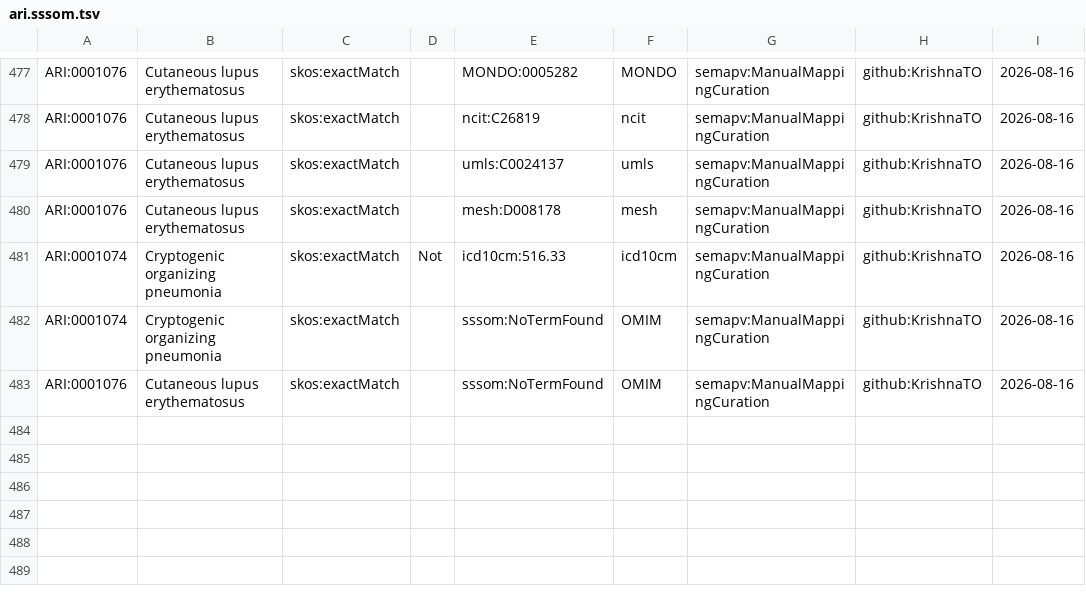
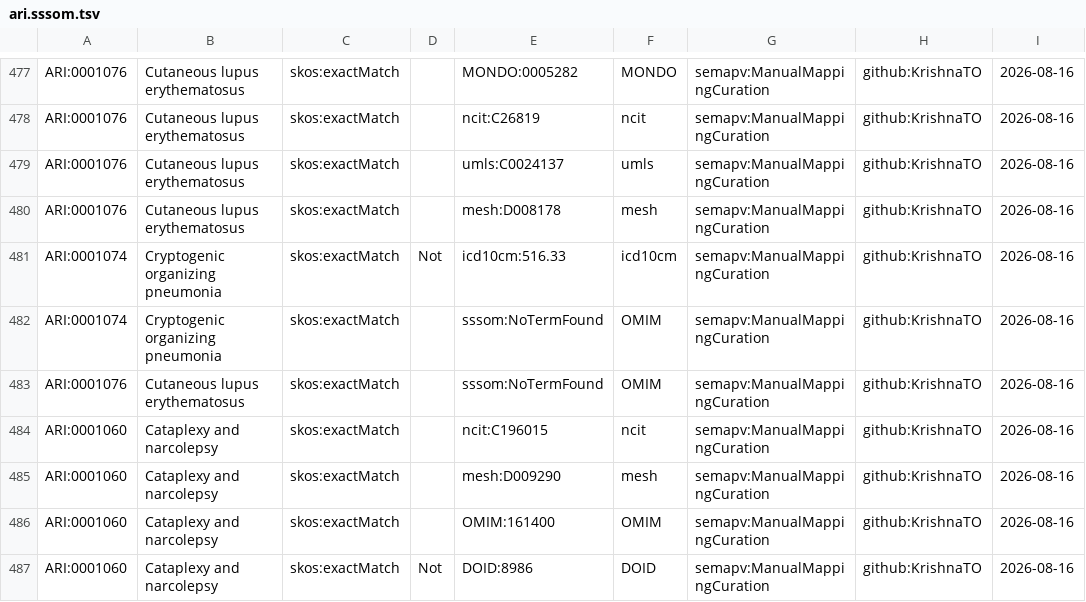
Before and after one commit to KrishnaTO/ARI, a TSV file: mappings/ari.sssom.tsv, drawn as a sheet; only a part is shown, gaps mark what is left out.

Commit message:
Cross-reference mappings (mappings review)

```diff
--- a/mappings/ari.sssom.tsv
+++ b/mappings/ari.sssom.tsv
@@ -483 +483,5 @@ ARI:0001074	Cryptogenic organizing pneumonia	skos:exactMatch		sssom:NoTermFound
 ARI:0001076	Cutaneous lupus erythematosus	skos:exactMatch		sssom:NoTermFound	OMIM	semapv:ManualMappingCuration	github:KrishnaTO	2026-08-16
+ARI:0001060	Cataplexy and narcolepsy	skos:exactMatch		ncit:C196015	ncit	semapv:ManualMappingCuration	github:KrishnaTO	2026-08-16
+ARI:0001060	Cataplexy and narcolepsy	skos:exactMatch		mesh:D009290	mesh	semapv:ManualMappingCuration	github:KrishnaTO	2026-08-16
+ARI:0001060	Cataplexy and narcolepsy	skos:exactMatch		OMIM:161400	OMIM	semapv:ManualMappingCuration	github:KrishnaTO	2026-08-16
+ARI:0001060	Cataplexy and narcolepsy	skos:exactMatch	Not	DOID:8986	DOID	semapv:ManualMappingCuration	github:KrishnaTO	2026-08-16
```
